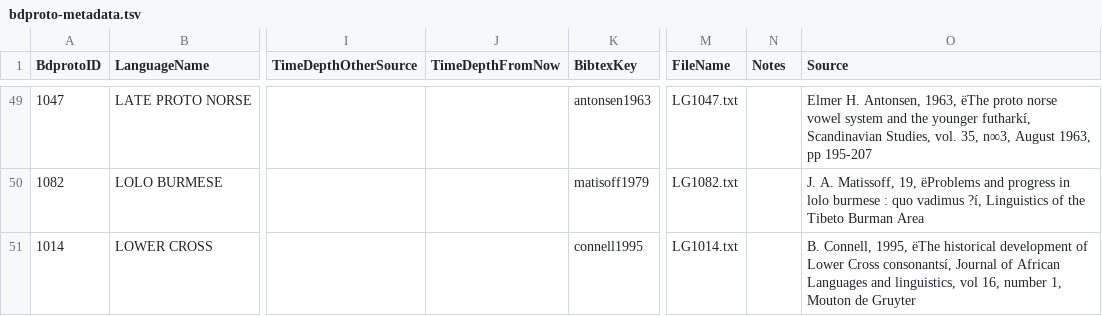
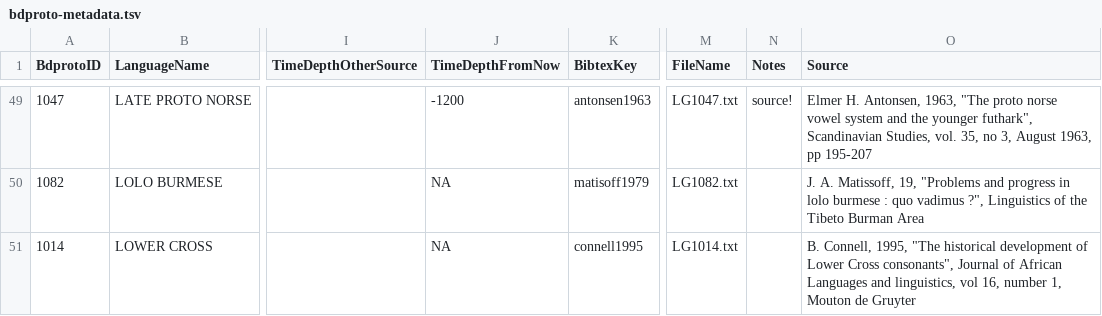
Before and after one commit to bdproto/bdproto, a TSV file: bdproto-metadata.tsv, drawn as a sheet; only a part is shown, gaps mark what is left out; the diff covers the shown part only; the diff names each change by its address in the sheet, - before the commit and + after, or states it on an @@ line.

```diff
--- a/bdproto-metadata.tsv
+++ b/bdproto-metadata.tsv
-J49 (TimeDepthFromNow): (empty)
+J49 (TimeDepthFromNow): -1200
-N49 (Notes): (empty)
+N49 (Notes): source!
-O49 (Source): …Antonsen, 1963, ëThe proto norse vowel system and the younger futharkí, Scandinavian Studies, vol. 35, n∞3, August 1963,…
+O49 (Source): …Antonsen, 1963, "The proto norse vowel system and the younger futhark", Scandinavian Studies, vol. 35, no 3, August 1963,…
-J50:J51 (TimeDepthFromNow): (empty)
+J50:J51 (TimeDepthFromNow): NA
-O50 (Source): …Matissoff, 19, ëProblems and progress in lolo burmese : quo vadimus ?í, Linguistics of…
+O50 (Source): …Matissoff, 19, "Problems and progress in lolo burmese : quo vadimus ?", Linguistics of…
-O51 (Source): …Connell, 1995, ëThe historical development of Lower Cross consonantsí, Journal of…
+O51 (Source): …Connell, 1995, "The historical development of Lower Cross consonants", Journal of…
```
Also changed, not shown: 44 edited cells elsewhere in this file.
